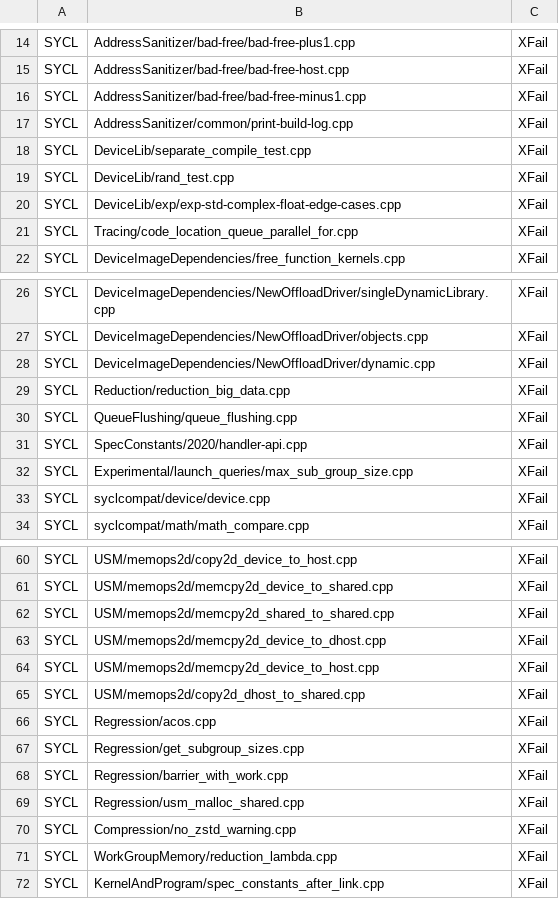
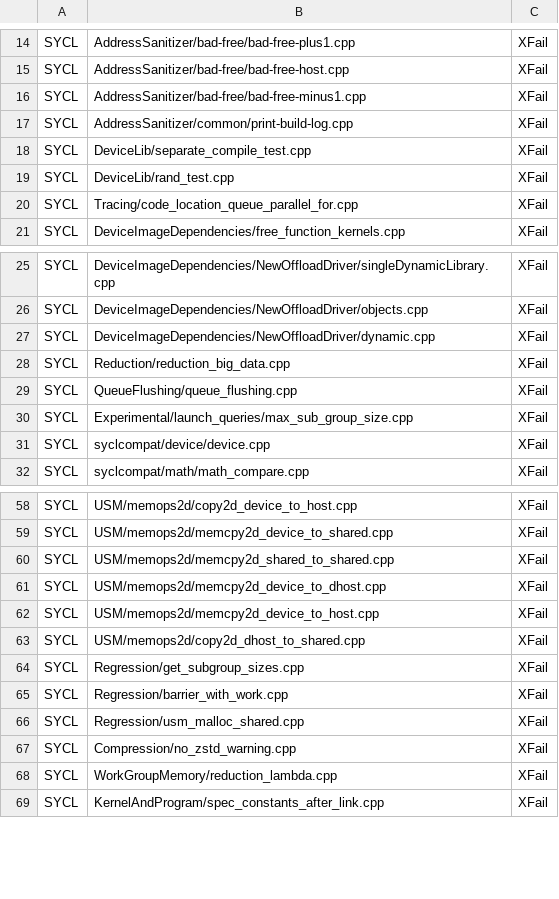
Before and after one commit to uxlfoundation/oneapi-construction-kit, a CSV file: scripts/testing/sycl_e2e/override_native_cpu.csv, drawn as a sheet; only a part is shown, gaps mark what is left out.

```diff
--- a/scripts/testing/sycl_e2e/override_native_cpu.csv
+++ b/scripts/testing/sycl_e2e/override_native_cpu.csv
@@ -19,3 +19,2 @@ SYCL,DeviceLib/separate_compile_test.cpp,XFail
 SYCL,DeviceLib/rand_test.cpp,XFail
-SYCL,DeviceLib/exp/exp-std-complex-float-edge-cases.cpp,XFail
 SYCL,Tracing/code_location_queue_parallel_for.cpp,XFail
@@ -30,3 +29,2 @@ SYCL,Reduction/reduction_big_data.cpp,XFail
 SYCL,QueueFlushing/queue_flushing.cpp,XFail
-SYCL,SpecConstants/2020/handler-api.cpp,XFail
 SYCL,Experimental/launch_queries/max_sub_group_size.cpp,XFail
@@ -65,3 +63,2 @@ SYCL,USM/memops2d/memcpy2d_device_to_host.cpp,XFail
 SYCL,USM/memops2d/copy2d_dhost_to_shared.cpp,XFail
-SYCL,Regression/acos.cpp,XFail
 SYCL,Regression/get_subgroup_sizes.cpp,XFail
```
Also changed, not shown: scripts/testing/sycl_e2e/override_all.csv, scripts/testing/sycl_e2e/override_opencl.csv, 6 other files.
